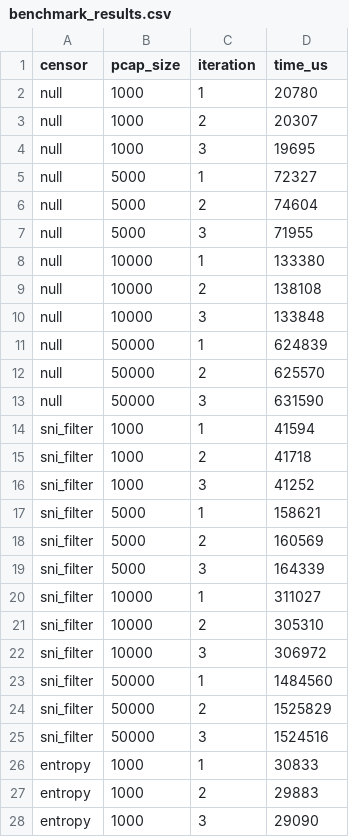
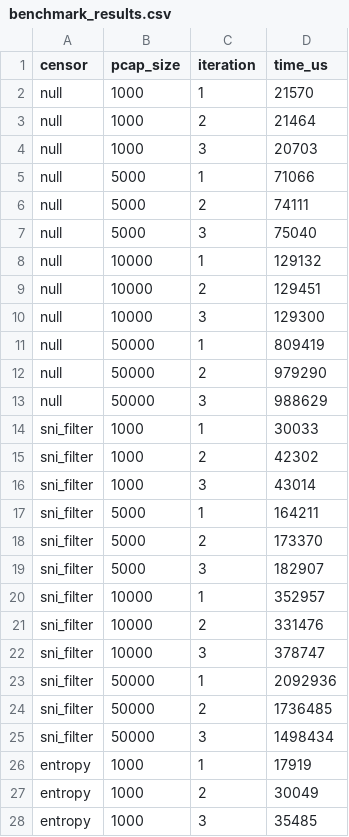
Before and after one commit to SPIN-UMass/censorlab, a CSV file: experiments/07_benchmarks/results/benchmark_results.csv, drawn as a sheet; only a part is shown; the diff covers the shown part only.

```diff
--- a/experiments/07_benchmarks/results/benchmark_results.csv
+++ b/experiments/07_benchmarks/results/benchmark_results.csv
@@ -1,28 +1,28 @@
 censor,pcap_size,iteration,time_us
-null,1000,1,20780
-null,1000,2,20307
-null,1000,3,19695
-null,5000,1,72327
-null,5000,2,74604
-null,5000,3,71955
-null,10000,1,133380
-null,10000,2,138108
-null,10000,3,133848
-null,50000,1,624839
-null,50000,2,625570
-null,50000,3,631590
-sni_filter,1000,1,41594
-sni_filter,1000,2,41718
-sni_filter,1000,3,41252
-sni_filter,5000,1,158621
-sni_filter,5000,2,160569
-sni_filter,5000,3,164339
-sni_filter,10000,1,311027
-sni_filter,10000,2,305310
-sni_filter,10000,3,306972
-sni_filter,50000,1,1484560
-sni_filter,50000,2,1525829
-sni_filter,50000,3,1524516
-entropy,1000,1,30833
-entropy,1000,2,29883
-entropy,1000,3,29090
+null,1000,1,21570
+null,1000,2,21464
+null,1000,3,20703
+null,5000,1,71066
+null,5000,2,74111
+null,5000,3,75040
+null,10000,1,129132
+null,10000,2,129451
+null,10000,3,129300
+null,50000,1,809419
+null,50000,2,979290
+null,50000,3,988629
+sni_filter,1000,1,30033
+sni_filter,1000,2,42302
+sni_filter,1000,3,43014
+sni_filter,5000,1,164211
+sni_filter,5000,2,173370
+sni_filter,5000,3,182907
+sni_filter,10000,1,352957
+sni_filter,10000,2,331476
+sni_filter,10000,3,378747
+sni_filter,50000,1,2092936
+sni_filter,50000,2,1736485
+sni_filter,50000,3,1498434
+entropy,1000,1,17919
+entropy,1000,2,30049
+entropy,1000,3,35485
```
Also changed, not shown: 9 edited cells elsewhere in this file, experiments/01_http_keyword/results/table4.csv, experiments/03_tls_sni/results/table4.csv, 50 other files.
